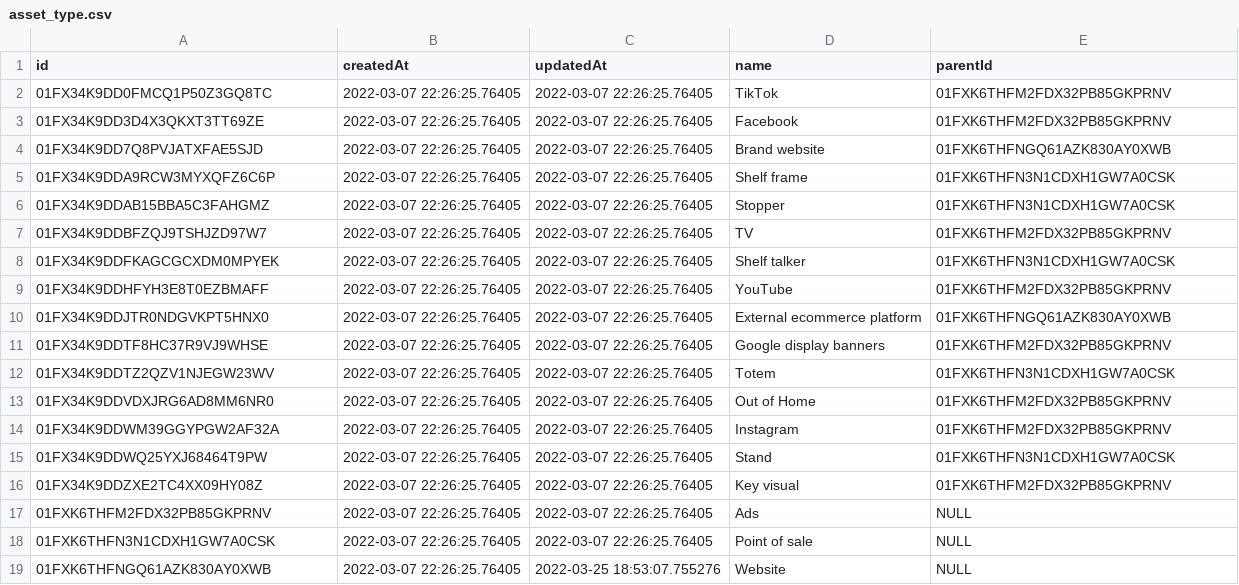
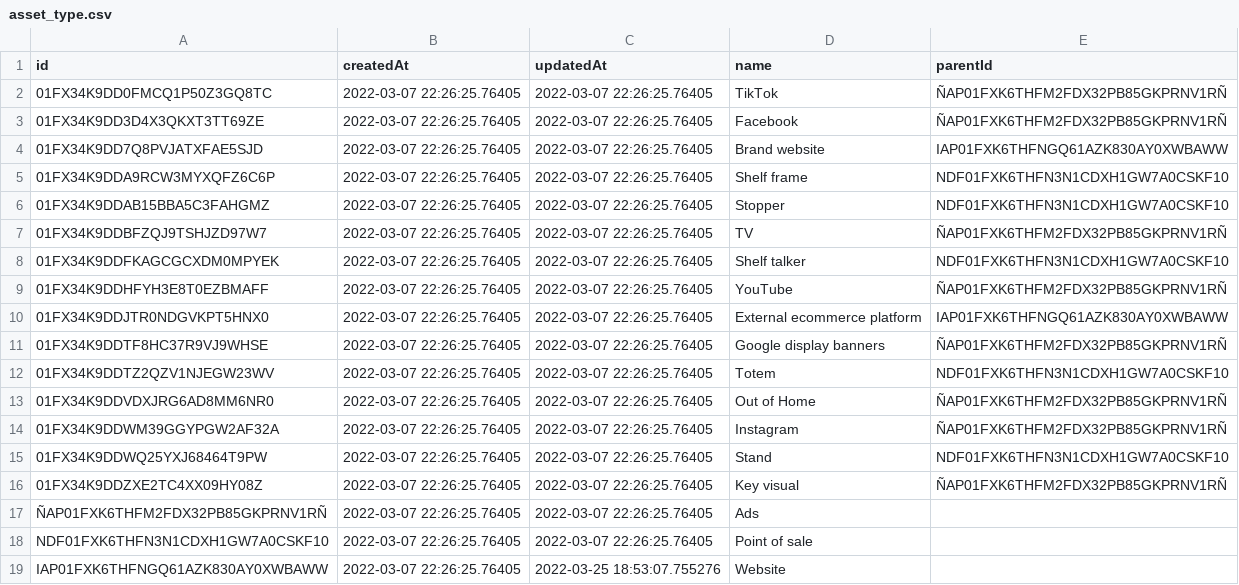
Before and after one commit to jmparejaz/-tekal-ai_recruitment-data-analyst-jr, a CSV file: data/asset_type.csv, drawn as a sheet.

Commit message:
updated data files

```diff
--- a/data/asset_type.csv
+++ b/data/asset_type.csv
@@ -1,19 +1,19 @@
 id,createdAt,updatedAt,name,parentId
-01FX34K9DD0FMCQ1P50Z3GQ8TC,2022-03-07 22:26:25.76405,2022-03-07 22:26:25.76405,TikTok,01FXK6THFM2FDX32PB85GKPRNV
-01FX34K9DD3D4X3QKXT3TT69ZE,2022-03-07 22:26:25.76405,2022-03-07 22:26:25.76405,Facebook,01FXK6THFM2FDX32PB85GKPRNV
-01FX34K9DD7Q8PVJATXFAE5SJD,2022-03-07 22:26:25.76405,2022-03-07 22:26:25.76405,Brand website,01FXK6THFNGQ61AZK830AY0XWB
-01FX34K9DDA9RCW3MYXQFZ6C6P,2022-03-07 22:26:25.76405,2022-03-07 22:26:25.76405,Shelf frame,01FXK6THFN3N1CDXH1GW7A0CSK
-01FX34K9DDAB15BBA5C3FAHGMZ,2022-03-07 22:26:25.76405,2022-03-07 22:26:25.76405,Stopper,01FXK6THFN3N1CDXH1GW7A0CSK
-01FX34K9DDBFZQJ9TSHJZD97W7,2022-03-07 22:26:25.76405,2022-03-07 22:26:25.76405,TV,01FXK6THFM2FDX32PB85GKPRNV
-01FX34K9DDFKAGCGCXDM0MPYEK,2022-03-07 22:26:25.76405,2022-03-07 22:26:25.76405,Shelf talker,01FXK6THFN3N1CDXH1GW7A0CSK
-01FX34K9DDHFYH3E8T0EZBMAFF,2022-03-07 22:26:25.76405,2022-03-07 22:26:25.76405,YouTube,01FXK6THFM2FDX32PB85GKPRNV
-01FX34K9DDJTR0NDGVKPT5HNX0,2022-03-07 22:26:25.76405,2022-03-07 22:26:25.76405,External ecommerce platform,01FXK6THFNGQ61AZK830AY0XWB
-01FX34K9DDTF8HC37R9VJ9WHSE,2022-03-07 22:26:25.76405,2022-03-07 22:26:25.76405,Google display banners,01FXK6THFM2FDX32PB85GKPRNV
-01FX34K9DDTZ2QZV1NJEGW23WV,2022-03-07 22:26:25.76405,2022-03-07 22:26:25.76405,Totem,01FXK6THFN3N1CDXH1GW7A0CSK
-01FX34K9DDVDXJRG6AD8MM6NR0,2022-03-07 22:26:25.76405,2022-03-07 22:26:25.76405,Out of Home,01FXK6THFM2FDX32PB85GKPRNV
-01FX34K9DDWM39GGYPGW2AF32A,2022-03-07 22:26:25.76405,2022-03-07 22:26:25.76405,Instagram,01FXK6THFM2FDX32PB85GKPRNV
-01FX34K9DDWQ25YXJ68464T9PW,2022-03-07 22:26:25.76405,2022-03-07 22:26:25.76405,Stand,01FXK6THFN3N1CDXH1GW7A0CSK
-01FX34K9DDZXE2TC4XX09HY08Z,2022-03-07 22:26:25.76405,2022-03-07 22:26:25.76405,Key visual,01FXK6THFM2FDX32PB85GKPRNV
-01FXK6THFM2FDX32PB85GKPRNV,2022-03-07 22:26:25.76405,2022-03-07 22:26:25.76405,Ads,NULL
-01FXK6THFN3N1CDXH1GW7A0CSK,2022-03-07 22:26:25.76405,2022-03-07 22:26:25.76405,Point of sale,NULL
-01FXK6THFNGQ61AZK830AY0XWB,2022-03-07 22:26:25.76405,2022-03-25 18:53:07.755276,Website,NULL
+01FX34K9DD0FMCQ1P50Z3GQ8TC,2022-03-07 22:26:25.76405,2022-03-07 22:26:25.76405,TikTok,ÑAP01FXK6THFM2FDX32PB85GKPRNV1RÑ
+01FX34K9DD3D4X3QKXT3TT69ZE,2022-03-07 22:26:25.76405,2022-03-07 22:26:25.76405,Facebook,ÑAP01FXK6THFM2FDX32PB85GKPRNV1RÑ
+01FX34K9DD7Q8PVJATXFAE5SJD,2022-03-07 22:26:25.76405,2022-03-07 22:26:25.76405,Brand website,IAP01FXK6THFNGQ61AZK830AY0XWBAWW
+01FX34K9DDA9RCW3MYXQFZ6C6P,2022-03-07 22:26:25.76405,2022-03-07 22:26:25.76405,Shelf frame,NDF01FXK6THFN3N1CDXH1GW7A0CSKF10
+01FX34K9DDAB15BBA5C3FAHGMZ,2022-03-07 22:26:25.76405,2022-03-07 22:26:25.76405,Stopper,NDF01FXK6THFN3N1CDXH1GW7A0CSKF10
+01FX34K9DDBFZQJ9TSHJZD97W7,2022-03-07 22:26:25.76405,2022-03-07 22:26:25.76405,TV,ÑAP01FXK6THFM2FDX32PB85GKPRNV1RÑ
+01FX34K9DDFKAGCGCXDM0MPYEK,2022-03-07 22:26:25.76405,2022-03-07 22:26:25.76405,Shelf talker,NDF01FXK6THFN3N1CDXH1GW7A0CSKF10
+01FX34K9DDHFYH3E8T0EZBMAFF,2022-03-07 22:26:25.76405,2022-03-07 22:26:25.76405,YouTube,ÑAP01FXK6THFM2FDX32PB85GKPRNV1RÑ
+01FX34K9DDJTR0NDGVKPT5HNX0,2022-03-07 22:26:25.76405,2022-03-07 22:26:25.76405,External ecommerce platform,IAP01FXK6THFNGQ61AZK830AY0XWBAWW
+01FX34K9DDTF8HC37R9VJ9WHSE,2022-03-07 22:26:25.76405,2022-03-07 22:26:25.76405,Google display banners,ÑAP01FXK6THFM2FDX32PB85GKPRNV1RÑ
+01FX34K9DDTZ2QZV1NJEGW23WV,2022-03-07 22:26:25.76405,2022-03-07 22:26:25.76405,Totem,NDF01FXK6THFN3N1CDXH1GW7A0CSKF10
+01FX34K9DDVDXJRG6AD8MM6NR0,2022-03-07 22:26:25.76405,2022-03-07 22:26:25.76405,Out of Home,ÑAP01FXK6THFM2FDX32PB85GKPRNV1RÑ
+01FX34K9DDWM39GGYPGW2AF32A,2022-03-07 22:26:25.76405,2022-03-07 22:26:25.76405,Instagram,ÑAP01FXK6THFM2FDX32PB85GKPRNV1RÑ
+01FX34K9DDWQ25YXJ68464T9PW,2022-03-07 22:26:25.76405,2022-03-07 22:26:25.76405,Stand,NDF01FXK6THFN3N1CDXH1GW7A0CSKF10
+01FX34K9DDZXE2TC4XX09HY08Z,2022-03-07 22:26:25.76405,2022-03-07 22:26:25.76405,Key visual,ÑAP01FXK6THFM2FDX32PB85GKPRNV1RÑ
+ÑAP01FXK6THFM2FDX32PB85GKPRNV1RÑ,2022-03-07 22:26:25.76405,2022-03-07 22:26:25.76405,Ads,
+NDF01FXK6THFN3N1CDXH1GW7A0CSKF10,2022-03-07 22:26:25.76405,2022-03-07 22:26:25.76405,Point of sale,
+IAP01FXK6THFNGQ61AZK830AY0XWBAWW,2022-03-07 22:26:25.76405,2022-03-25 18:53:07.755276,Website,
```
Also changed, not shown: 6 other files.
